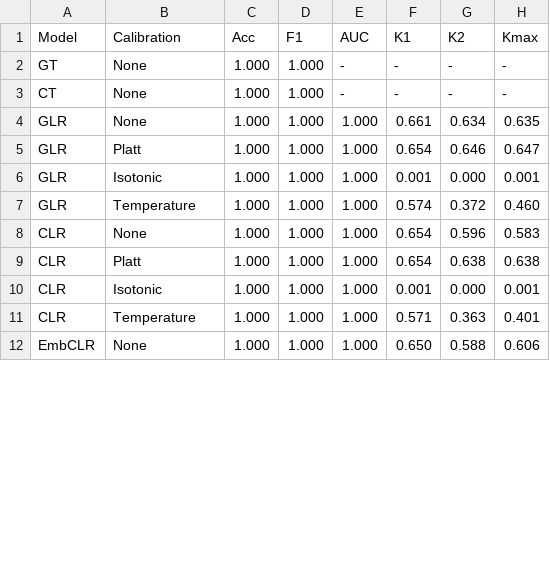
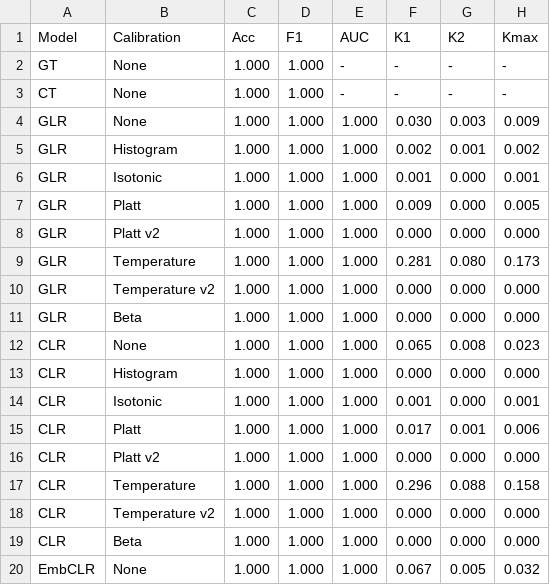
Before and after one commit to cassandra-goldberg/Calibrated_Concepts, a CSV file: Experiments/Results/CLEVR/metrics_concept_color::red.csv, drawn as a sheet; only a part is shown; the diff covers the shown part only.

```diff
--- a/Experiments/Results/CLEVR/metrics_concept_color::red.csv
+++ b/Experiments/Results/CLEVR/metrics_concept_color::red.csv
@@ -3,10 +3,18 @@ GT,None,1.000,1.000,-,-,-,-
 CT,None,1.000,1.000,-,-,-,-
-GLR,None,1.000,1.000,1.000,0.661,0.634,0.635
-GLR,Platt,1.000,1.000,1.000,0.654,0.646,0.647
+GLR,None,1.000,1.000,1.000,0.030,0.003,0.009
+GLR,Histogram,1.000,1.000,1.000,0.002,0.001,0.002
 GLR,Isotonic,1.000,1.000,1.000,0.001,0.000,0.001
-GLR,Temperature,1.000,1.000,1.000,0.574,0.372,0.460
-CLR,None,1.000,1.000,1.000,0.654,0.596,0.583
-CLR,Platt,1.000,1.000,1.000,0.654,0.638,0.638
+GLR,Platt,1.000,1.000,1.000,0.009,0.000,0.005
+GLR,Platt v2,1.000,1.000,1.000,0.000,0.000,0.000
+GLR,Temperature,1.000,1.000,1.000,0.281,0.080,0.173
+GLR,Temperature v2,1.000,1.000,1.000,0.000,0.000,0.000
+GLR,Beta,1.000,1.000,1.000,0.000,0.000,0.000
+CLR,None,1.000,1.000,1.000,0.065,0.008,0.023
+CLR,Histogram,1.000,1.000,1.000,0.000,0.000,0.000
 CLR,Isotonic,1.000,1.000,1.000,0.001,0.000,0.001
-CLR,Temperature,1.000,1.000,1.000,0.571,0.363,0.401
-EmbCLR,None,1.000,1.000,1.000,0.650,0.588,0.606
+CLR,Platt,1.000,1.000,1.000,0.017,0.001,0.006
+CLR,Platt v2,1.000,1.000,1.000,0.000,0.000,0.000
+CLR,Temperature,1.000,1.000,1.000,0.296,0.088,0.158
+CLR,Temperature v2,1.000,1.000,1.000,0.000,0.000,0.000
+CLR,Beta,1.000,1.000,1.000,0.000,0.000,0.000
+EmbCLR,None,1.000,1.000,1.000,0.067,0.005,0.032
```
Also changed, not shown: 4 added rows and 7 edited cells elsewhere in this file, Experiments/Results/CLEVR/metrics_average.csv, Experiments/Results/CLEVR/metrics_concept_color::blue.csv, 45 other files.
